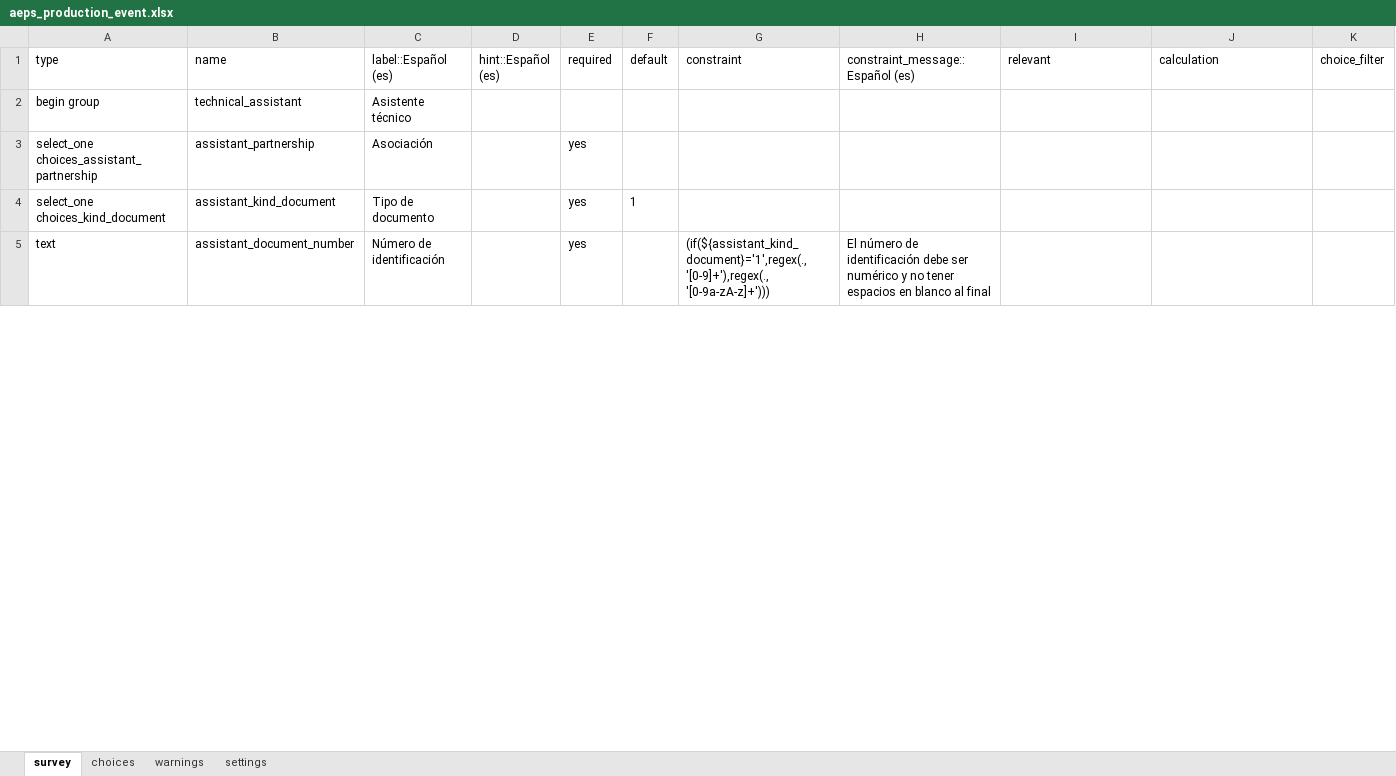
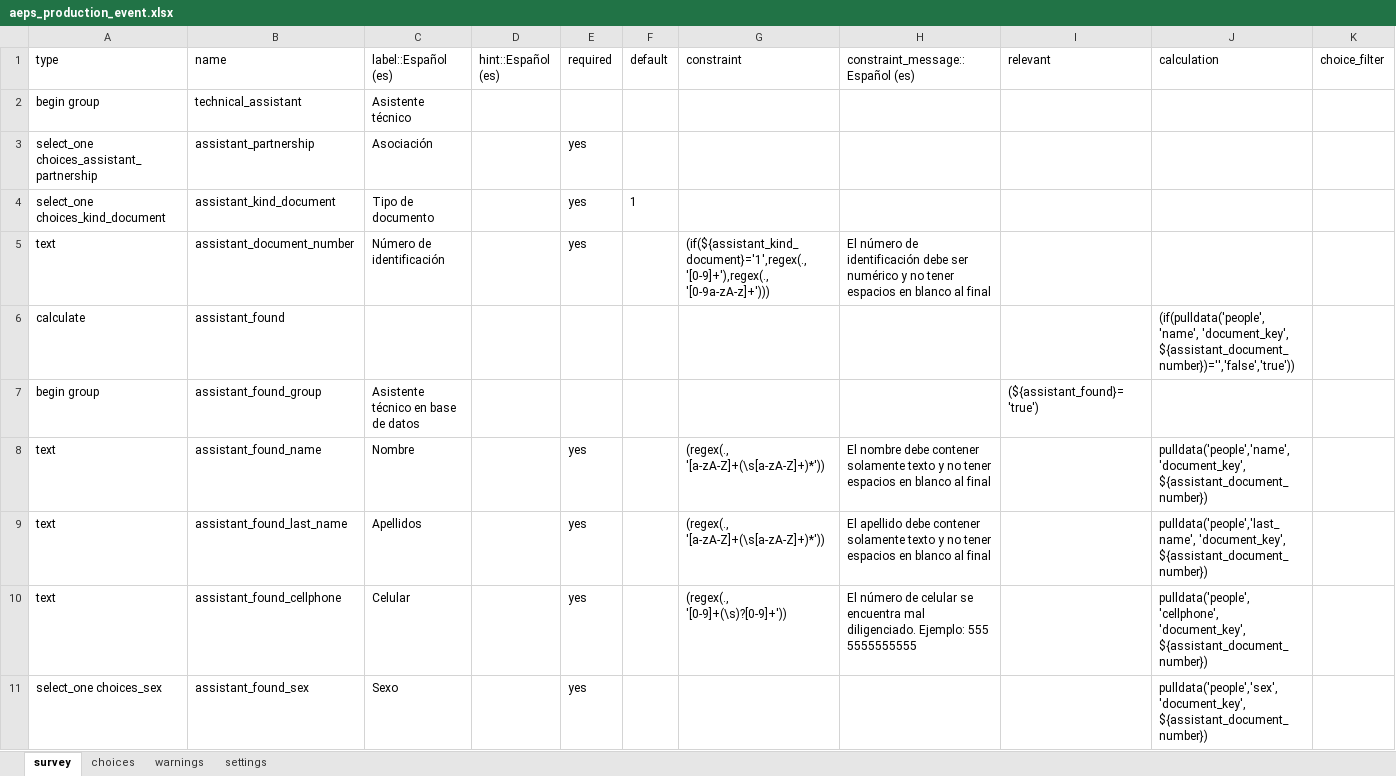
Before and after one commit to CIAT-DAPA/aeps_platform_forms, an Excel workbook: odk/aeps_production_event.xlsx, sheet survey, drawn as a sheet; only a part is shown; values as stored, in another font and other column widths than the file's, no borders; rows hold the shown columns only; the diff covers the shown part only; the diff names each change by its address in the sheet, - before the commit and + after, or states it on an @@ line.

```diff
--- a/odk/aeps_production_event.xlsx (sheet survey)
+++ b/odk/aeps_production_event.xlsx (sheet survey)
+row 6: calculate | assistant_found |  |  |  |  |  |  |  | (if(pulldata('people','name', 'document_key', ${assistant_document_number})='','false','true'))
+row 7: begin group | assistant_found_group | Asistente técnico en base de datos |  |  |  |  |  | (${assistant_found}='true')
+row 8: text | assistant_found_name | Nombre |  | yes |  | (regex(., '[a-zA-Z]+(\s[a-zA-Z]+)*')) | El nombre debe contener solamente texto y no tener espacios en blanco al final |  | pulldata('people','name', 'document_key', ${assistant_document_number})
+row 9: text | assistant_found_last_name | Apellidos |  | yes |  | (regex(., '[a-zA-Z]+(\s[a-zA-Z]+)*')) | El apellido debe contener solamente texto y no tener espacios en blanco al final |  | pulldata('people','last_name', 'document_key', ${assistant_document_number})
+row 10: text | assistant_found_cellphone | Celular |  | yes |  | (regex(., '[0-9]+(\s)?[0-9]+')) | El número de celular se encuentra mal diligenciado. Ejemplo: 555 5555555555 |  | pulldata('people','cellphone', 'document_key', ${assistant_document_number})
+row 11: select_one choices_sex | assistant_found_sex | Sexo |  | yes |  |  |  |  | pulldata('people','sex', 'document_key', ${assistant_document_number})
```
Also changed, not shown: 31 added rows and 22 edited cells elsewhere in this sheet, sheet choices.
